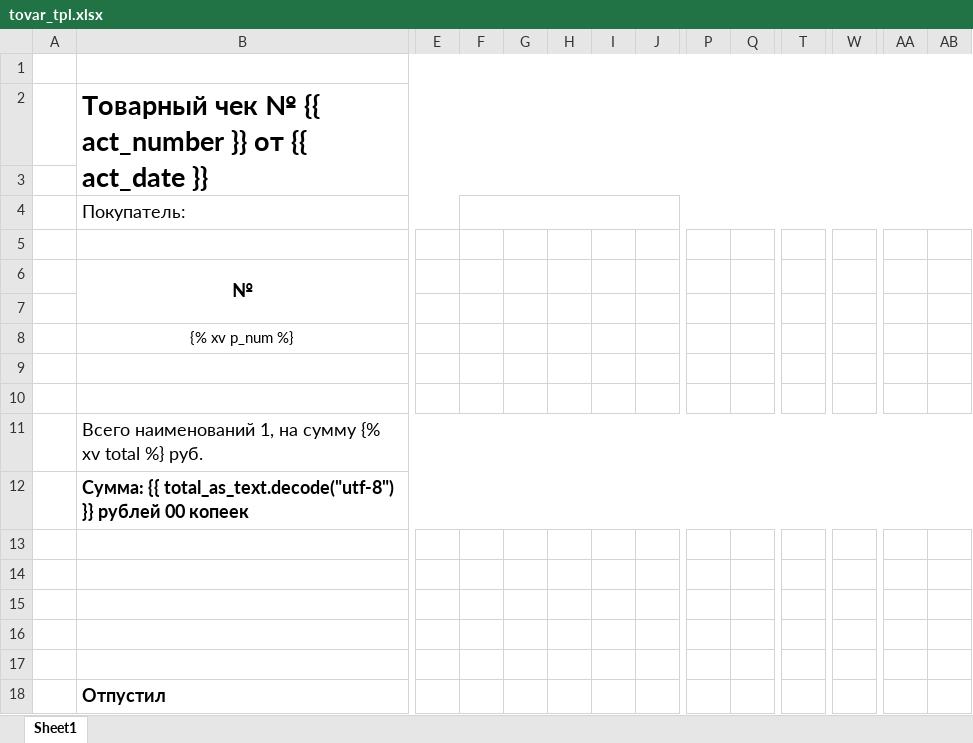
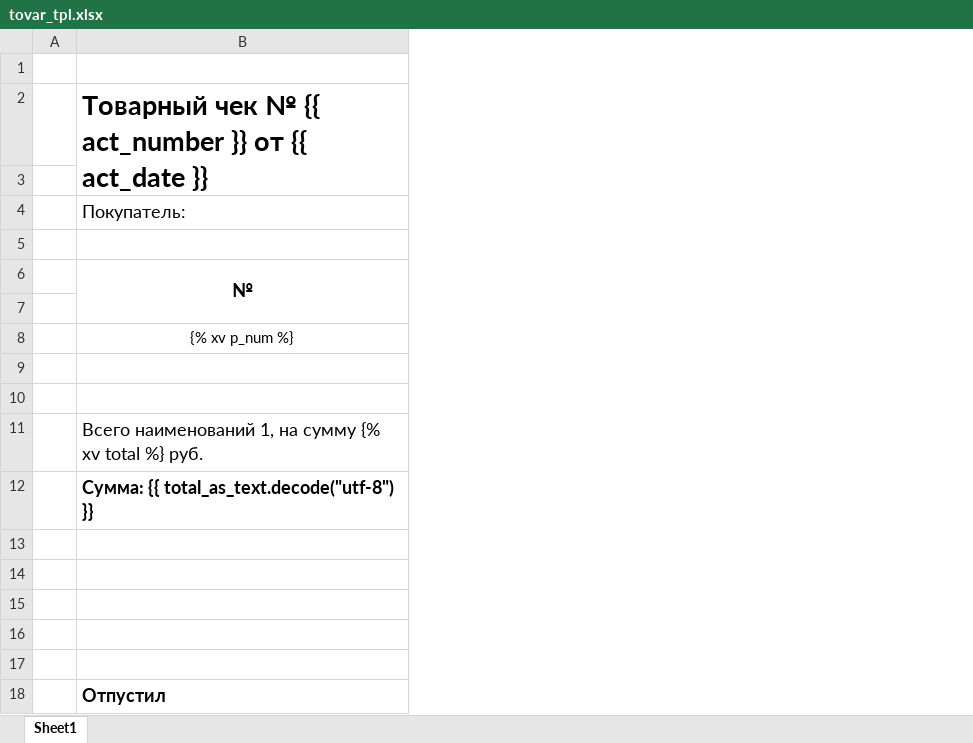
Before and after one commit to naryl/my-selling, an Excel workbook: app/templates/tovar_tpl.xlsx, sheet Sheet1, drawn as a sheet; only a part is shown, gaps mark what is left out; values as stored, in another font and other column widths than the file's, no borders; the diff covers the shown part only; the diff names each change by its address in the sheet, - before the commit and + after, or states it on an @@ line.

Commit message:
Act of completion and TovarChek docs as module

```diff
--- a/app/templates/tovar_tpl.xlsx (sheet Sheet1)
+++ b/app/templates/tovar_tpl.xlsx (sheet Sheet1)
-column E, empty
-column F, empty
-column G, empty
-column H, empty
-column I, empty
-column J, empty
-column P, empty
-column Q, empty
-column T, empty
-column W, empty
-column AA, empty
-column AB, empty
-B12 (№): …total_as_text.decode("utf-8") }} рублей 00 копеек
+B12 (№): …total_as_text.decode("utf-8") }}
```
Also changed, not shown: 1 removed column and merged cells elsewhere in this sheet, app/templates/act_tpl.xlsx, 4 other files.
